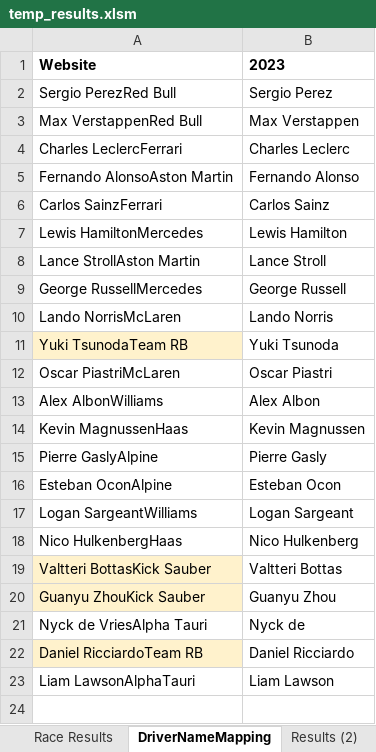
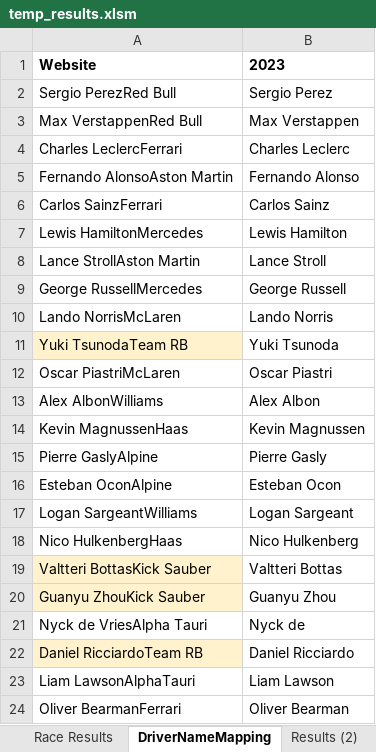
Before and after one commit to frank-kusel/F1-pole-predictor, an Excel workbook: temp_results.xlsm, sheet DriverNameMapping, drawn as a sheet; values as stored, in another font and other column widths than the file's, no borders; the diff names each change by its address in the sheet, - before the commit and + after, or states it on an @@ line.

```diff
--- a/temp_results.xlsm (sheet DriverNameMapping)
+++ b/temp_results.xlsm (sheet DriverNameMapping)
+row 24: Oliver BearmanFerrari | Oliver Bearman
```
Also changed, not shown: sheet Points, sheet Race Results, formulas that keep their value, 3 other files.
